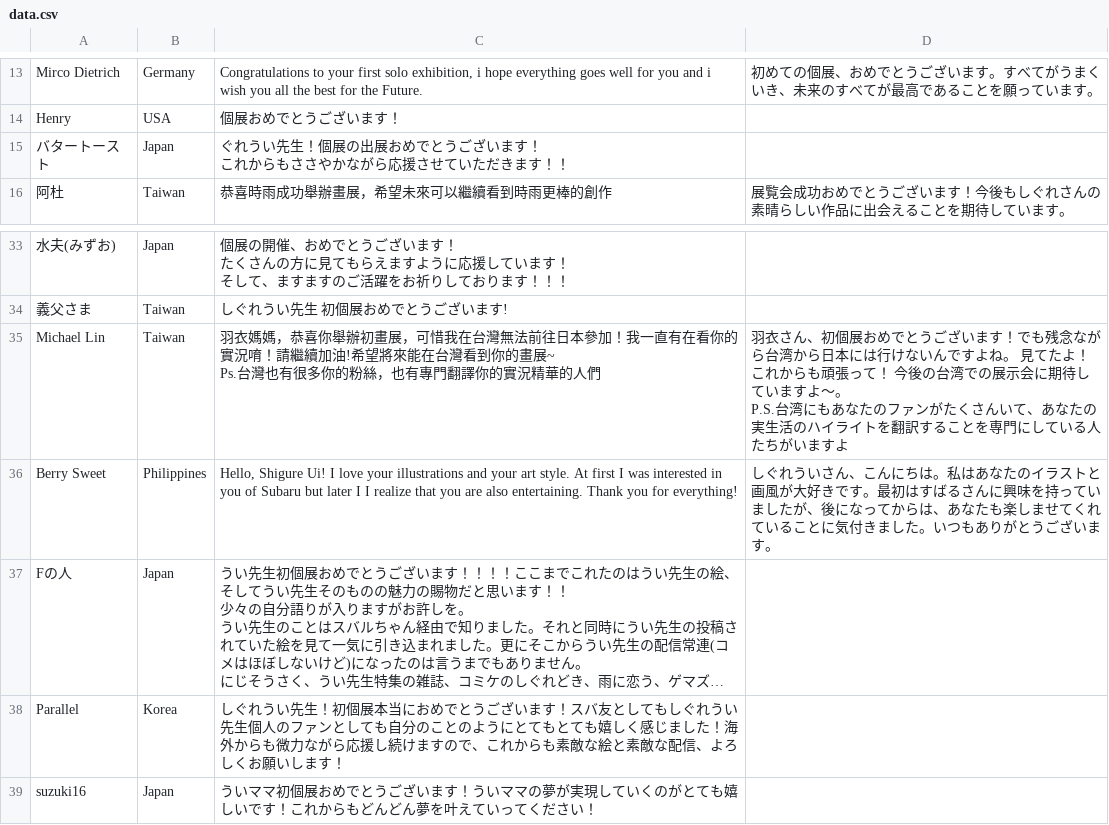
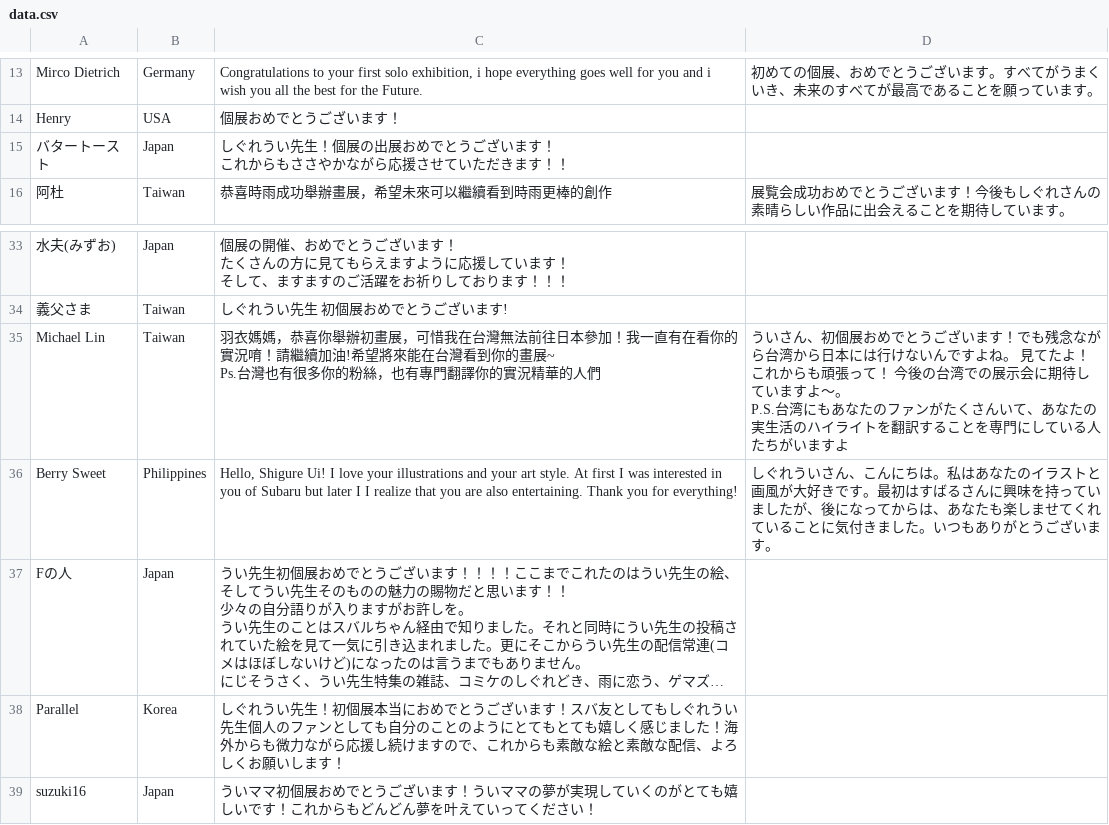
Before and after one commit to yuzupepper9/Ui-exhibition, a CSV file: img/data.csv, drawn as a sheet; only a part is shown, gaps mark what is left out; long unchanged cells end in …; the diff names each change by its address in the sheet, - before the commit and + after, or states it on an @@ line.

Commit message:
誤字修正

```diff
--- a/img/data.csv
+++ b/img/data.csv
-C15: ぐれうい…
+C15: しぐれうい…
-D35: 羽衣さん、初…
+D35: ういさん、初…
```
